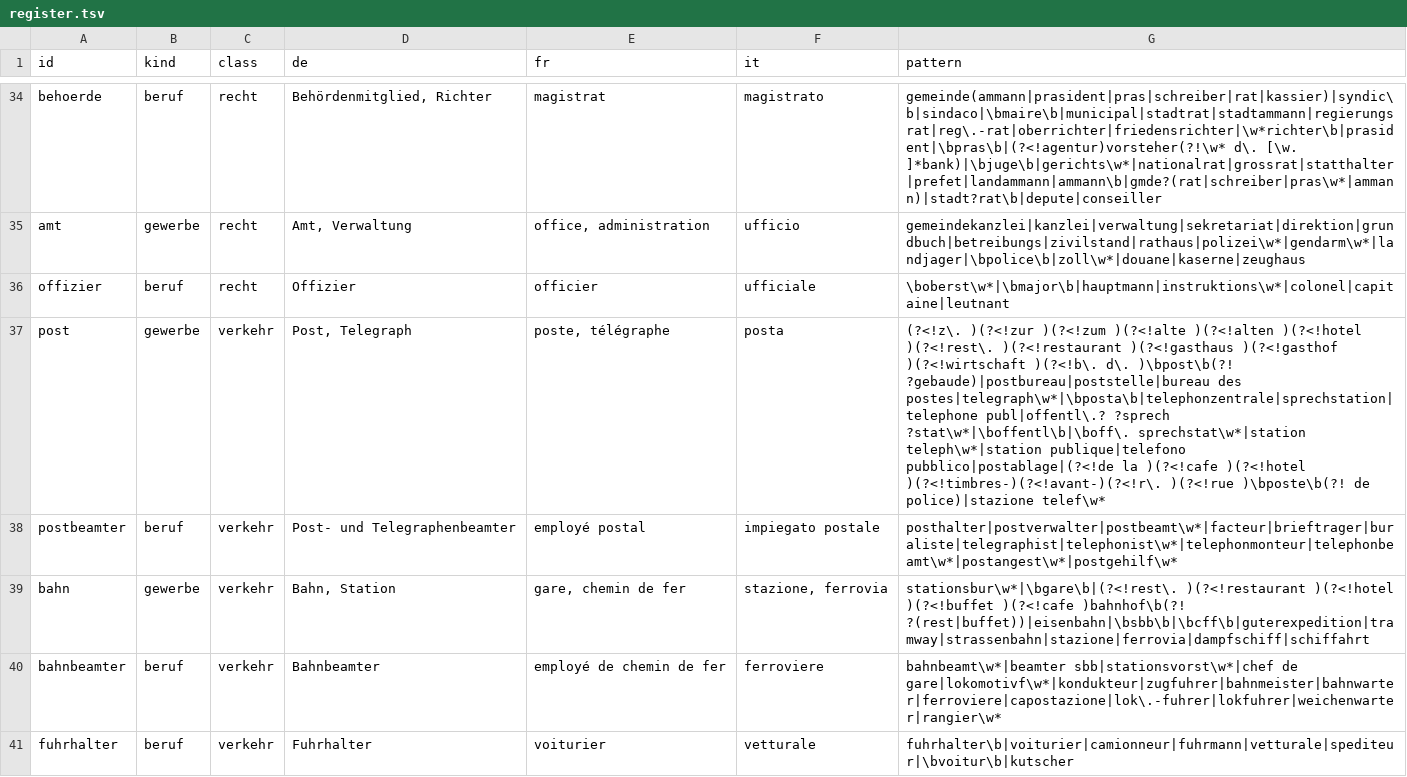
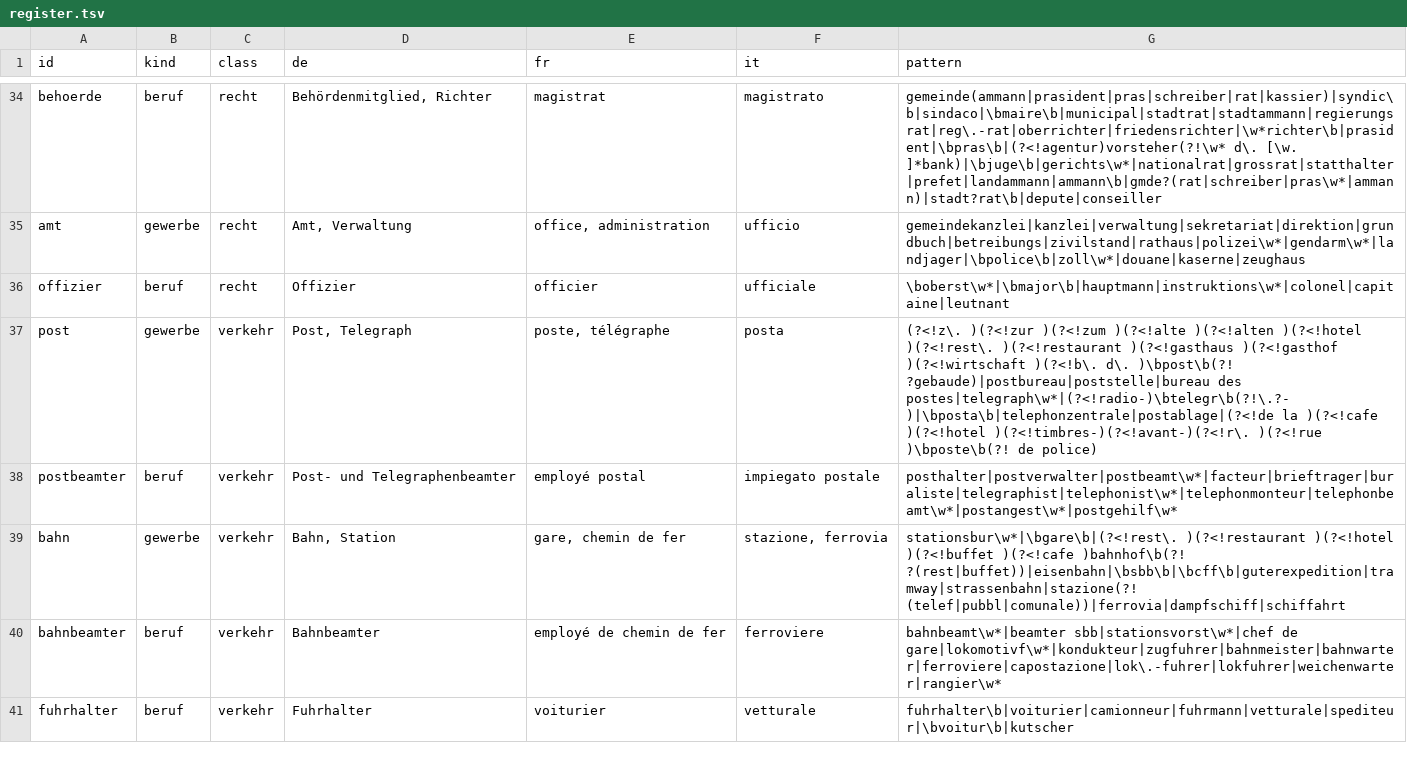
Before and after one commit to DHBern/historic.localsearch.ch, a TSV file: occ/register.tsv, drawn as a sheet; only a part is shown, gaps mark what is left out.

```diff
--- a/occ/register.tsv
+++ b/occ/register.tsv
@@ -36,5 +36,5 @@ amt	gewerbe	recht	Amt, Verwaltung	office, administration	ufficio	gemeindekanzlei
 offizier	beruf	recht	Offizier	officier	ufficiale	\boberst\w*|\bmajor\b|hauptmann|instruktions\w*|colonel|capitaine|leutnant
-post	gewerbe	verkehr	Post, Telegraph	poste, télégraphe	posta	(?<!z\. )(?<!zur )(?<!zum )(?<!alte )(?<!alten )(?<!hotel )(?<!rest\. )(?<!restaurant )(?<!gasthaus )(?<!gasthof )(?<!wirtschaft )(?<!b\. d\. )\bpost\b(?! ?gebaude)|postbureau|poststelle|bureau des postes|telegraph\w*|\bposta\b|telephonzentrale|sprechstation|telephone publ|offentl\.? ?sprech ?stat\w*|\boffentl\b|\boff\. sprechstat\w*|station teleph\w*|station publique|telefono pubblico|postablage|(?<!de la )(?<!cafe )(?<!hotel )(?<!timbres-)(?<!avant-)(?<!r\. )(?<!rue )\bposte\b(?! de police)|stazione telef\w*
+post	gewerbe	verkehr	Post, Telegraph	poste, télégraphe	posta	(?<!z\. )(?<!zur )(?<!zum )(?<!alte )(?<!alten )(?<!hotel )(?<!rest\. )(?<!restaurant )(?<!gasthaus )(?<!gasthof )(?<!wirtschaft )(?<!b\. d\. )\bpost\b(?! ?gebaude)|postbureau|poststelle|bureau des postes|telegraph\w*|(?<!radio-)\btelegr\b(?!\.?-)|\bposta\b|telephonzentrale|postablage|(?<!de la )(?<!cafe )(?<!hotel )(?<!timbres-)(?<!avant-)(?<!r\. )(?<!rue )\bposte\b(?! de police)
 postbeamter	beruf	verkehr	Post- und Telegraphenbeamter	employé postal	impiegato postale	posthalter|postverwalter|postbeamt\w*|facteur|brieftrager|buraliste|telegraphist|telephonist\w*|telephonmonteur|telephonbeamt\w*|postangest\w*|postgehilf\w*
-bahn	gewerbe	verkehr	Bahn, Station	gare, chemin de fer	stazione, ferrovia	stationsbur\w*|\bgare\b|(?<!rest\. )(?<!restaurant )(?<!hotel )(?<!buffet )(?<!cafe )bahnhof\b(?! ?(rest|buffet))|eisenbahn|\bsbb\b|\bcff\b|guterexpedition|tramway|strassenbahn|stazione|ferrovia|dampfschiff|schiffahrt
+bahn	gewerbe	verkehr	Bahn, Station	gare, chemin de fer	stazione, ferrovia	stationsbur\w*|\bgare\b|(?<!rest\. )(?<!restaurant )(?<!hotel )(?<!buffet )(?<!cafe )bahnhof\b(?! ?(rest|buffet))|eisenbahn|\bsbb\b|\bcff\b|guterexpedition|tramway|strassenbahn|stazione(?! (telef|pubbl|comunale))|ferrovia|dampfschiff|schiffahrt
 bahnbeamter	beruf	verkehr	Bahnbeamter	employé de chemin de fer	ferroviere	bahnbeamt\w*|beamter sbb|stationsvorst\w*|chef de gare|lokomotivf\w*|kondukteur|zugfuhrer|bahnmeister|bahnwarter|ferroviere|capostazione|lok\.-fuhrer|lokfuhrer|weichenwarter|rangier\w*
```
Also changed, not shown: 1 other file.
